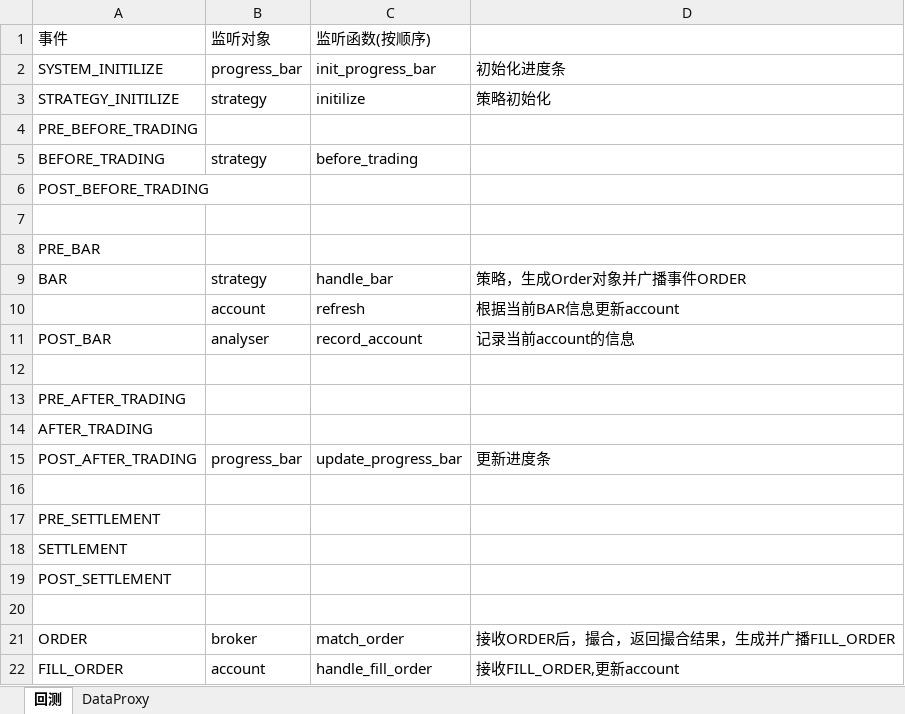
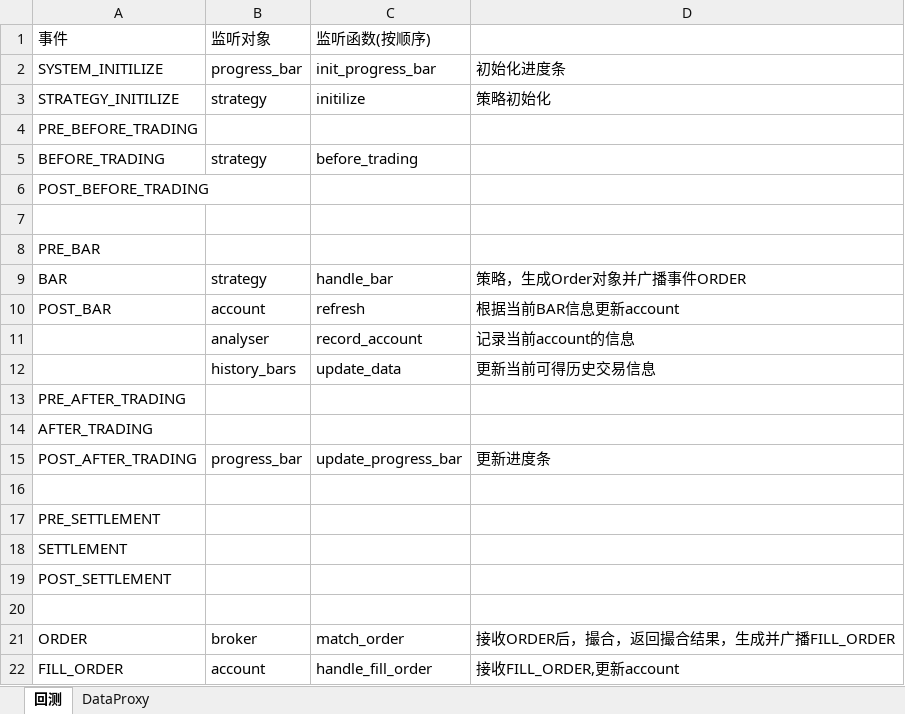
Before and after one commit to orxg/VectorTrader, an Excel workbook: 事件与监听设定.xlsx, sheet 回测, drawn as a sheet; values as stored, in another font and other column widths than the file's, no borders; the diff names each change by its address in the sheet, - before the commit and + after, or states it on an @@ line.

```diff
--- a/事件与监听设定.xlsx (sheet 回测)
+++ b/事件与监听设定.xlsx (sheet 回测)
-A10: (empty)
+A10: POST_BAR
-A11: POST_BAR
+A11: (empty)
-row 12: (empty)
+row 12:  | history_bars | update_data | 更新当前可得历史交易信息
```
Also changed, not shown: 19 other files.
